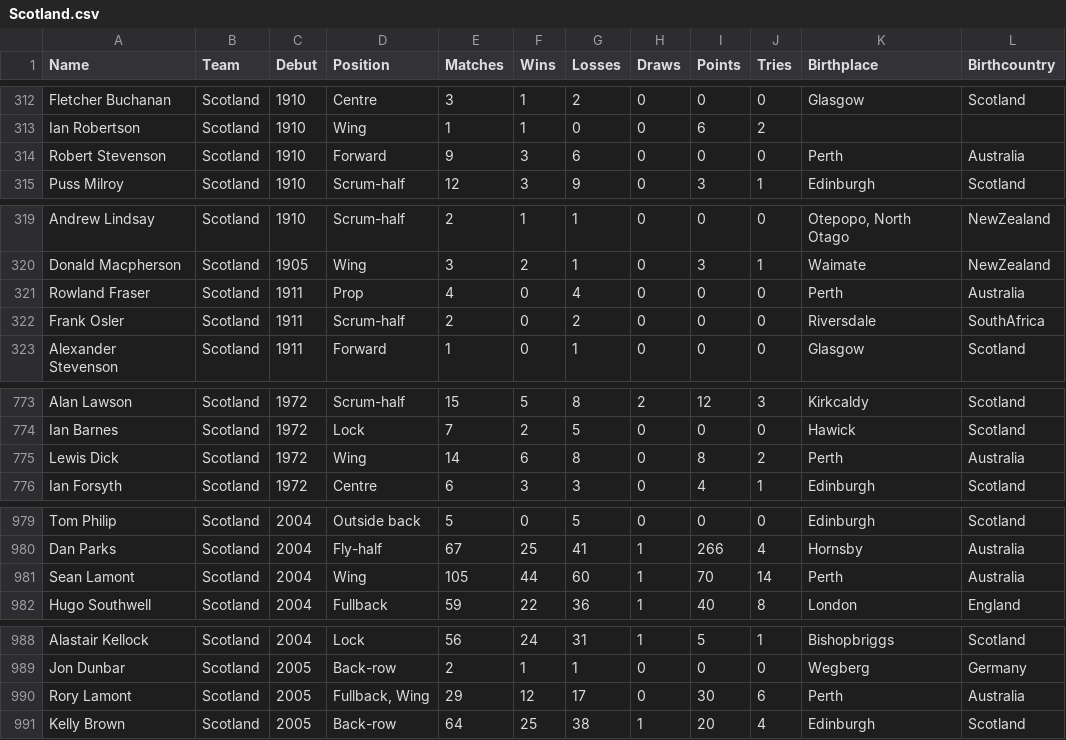
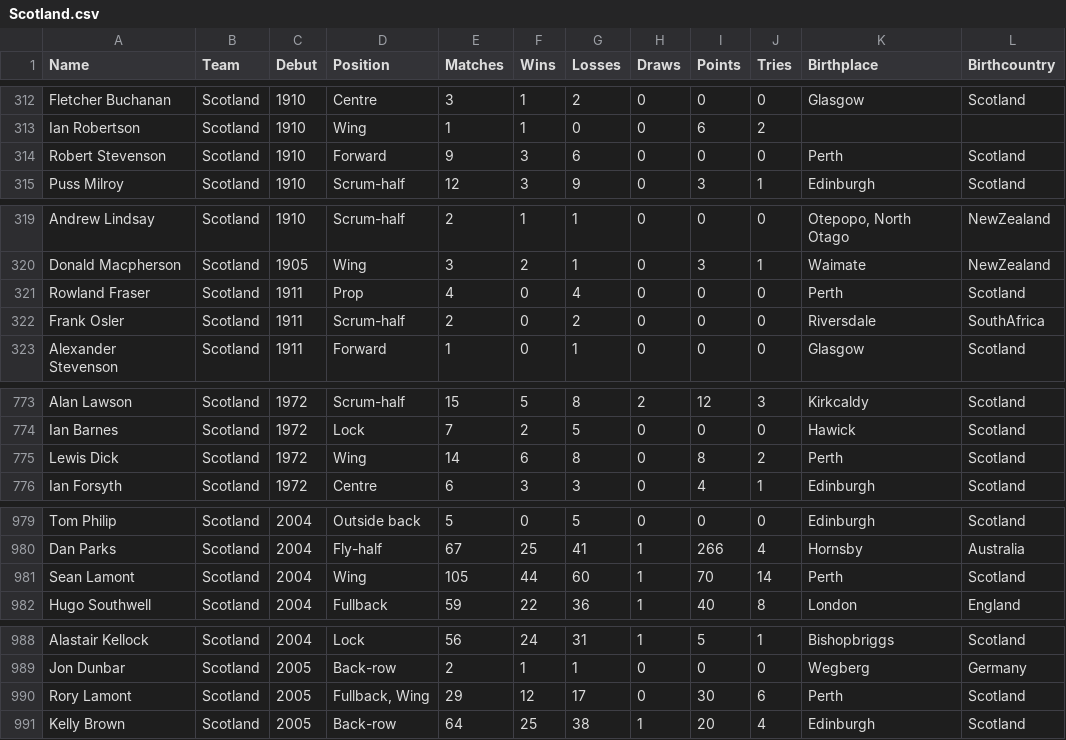
Before and after one commit to hautahi/Rugby-Wanderers, a CSV file: data/Scotland.csv, drawn as a sheet; only a part is shown, gaps mark what is left out; the diff covers the shown part only.

```diff
--- a/data/Scotland.csv
+++ b/data/Scotland.csv
@@ -313,3 +313,3 @@ Fletcher Buchanan,Scotland,1910,Centre,3,1,2,0,0,0,Glasgow,Scotland
 Ian Robertson,Scotland,1910,Wing,1,1,0,0,6,2,,
-Robert Stevenson,Scotland,1910,Forward,9,3,6,0,0,0,Perth,Australia
+Robert Stevenson,Scotland,1910,Forward,9,3,6,0,0,0,Perth,Scotland
 Puss Milroy,Scotland,1910,Scrum-half,12,3,9,0,3,1,Edinburgh,Scotland
@@ -320,3 +320,3 @@ Andrew Lindsay,Scotland,1910,Scrum-half,2,1,1,0,0,0,"Otepopo, North Otago",NewZe
 Donald Macpherson,Scotland,1905,Wing,3,2,1,0,3,1,Waimate,NewZealand
-Rowland Fraser,Scotland,1911,Prop,4,0,4,0,0,0,Perth,Australia
+Rowland Fraser,Scotland,1911,Prop,4,0,4,0,0,0,Perth,Scotland
 Frank Osler,Scotland,1911,Scrum-half,2,0,2,0,0,0,Riversdale,SouthAfrica
@@ -774,3 +774,3 @@ Alan Lawson,Scotland,1972,Scrum-half,15,5,8,2,12,3,Kirkcaldy,Scotland
 Ian Barnes,Scotland,1972,Lock,7,2,5,0,0,0,Hawick,Scotland
-Lewis Dick,Scotland,1972,Wing,14,6,8,0,8,2,Perth,Australia
+Lewis Dick,Scotland,1972,Wing,14,6,8,0,8,2,Perth,Scotland
 Ian Forsyth,Scotland,1972,Centre,6,3,3,0,4,1,Edinburgh,Scotland
@@ -980,3 +980,3 @@ Tom Philip,Scotland,2004,Outside back,5,0,5,0,0,0,Edinburgh,Scotland
 Dan Parks,Scotland,2004,Fly-half,67,25,41,1,266,4,Hornsby,Australia
-Sean Lamont,Scotland,2004,Wing,105,44,60,1,70,14,Perth,Australia
+Sean Lamont,Scotland,2004,Wing,105,44,60,1,70,14,Perth,Scotland
 Hugo Southwell,Scotland,2004,Fullback,59,22,36,1,40,8,London,England
@@ -989,3 +989,3 @@ Alastair Kellock,Scotland,2004,Lock,56,24,31,1,5,1,Bishopbriggs,Scotland
 Jon Dunbar,Scotland,2005,Back-row,2,1,1,0,0,0,Wegberg,Germany
-Rory Lamont,Scotland,2005,"Fullback, Wing",29,12,17,0,30,6,Perth,Australia
+Rory Lamont,Scotland,2005,"Fullback, Wing",29,12,17,0,30,6,Perth,Scotland
 Kelly Brown,Scotland,2005,Back-row,64,25,38,1,20,4,Edinburgh,Scotland
```
Also changed, not shown: 1 edited cell elsewhere in this file, 2.clean/manual_adjustments/player_codes.csv, data/1.main_data.csv, 2 other files.
